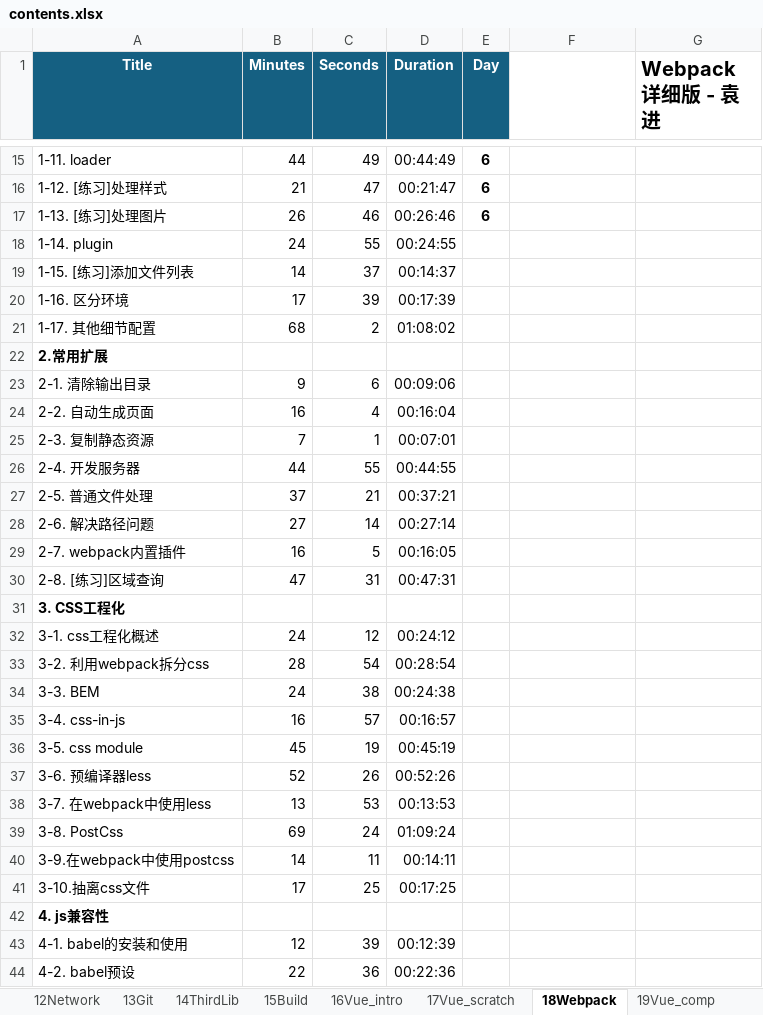
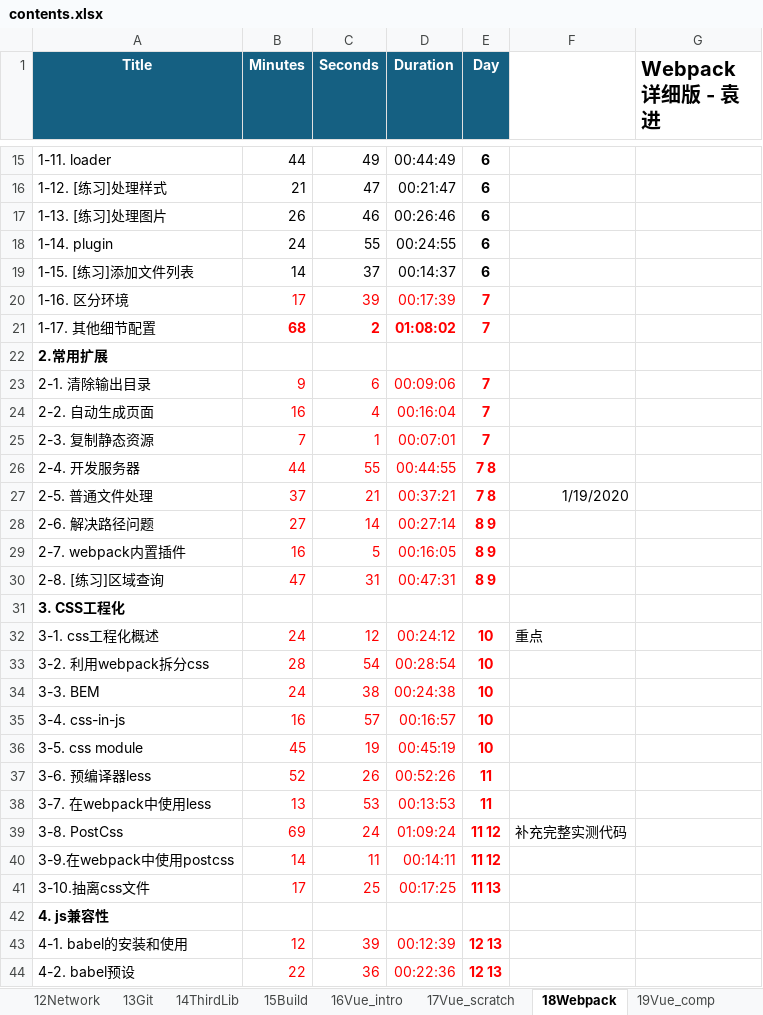
Before and after one commit to SafeWinter/duyi-fe, an Excel workbook: assets/contents.xlsx, sheet 18Webpack, drawn as a sheet; only a part is shown, gaps mark what is left out; values as stored, in another font and other column widths than the file's, no borders; conditional formats not drawn; the diff covers the shown part only; the diff names each change by its address in the sheet, - before the commit and + after, or states it on an @@ line.

Commit message:
updated progress for 17_Webpack: end for section IV: JS compatibilities

```diff
--- a/assets/contents.xlsx (sheet 18Webpack)
+++ b/assets/contents.xlsx (sheet 18Webpack)
-E18:E19 (Day): (empty)
+E18:E19 (Day): 6
-B20:D21 text colour: black
+B20:D21 text colour: #FF0000
-E20:E21 (Day): (empty)
+E20:E21 (Day): 7
-B21:D21 bold: off
+B21:D21 bold: on
-B23:D30 text colour: black
+B23:D30 text colour: #FF0000
-E23:E25 (Day): (empty)
+E23:E25 (Day): 7
-E26:E27 (Day): (empty)
+E26:E27 (Day): 7 8
-F27: (empty)
+F27: 1/19/2020
-E28:E30 (Day): (empty)
+E28:E30 (Day): 8 9
-B32:D41 text colour: black
+B32:D41 text colour: #FF0000
-E32:E36 (Day): (empty)
+E32:E36 (Day): 10
-F32: (empty)
+F32: 重点
-E37:E38 (Day): (empty)
+E37:E38 (Day): 11
-E39:E40 (Day): (empty)
+E39:E40 (Day): 11 12
-F39: (empty)
+F39: 补充完整实测代码
-E41 (Day): (empty)
+E41 (Day): 11 13
-B43:D44 text colour: black
+B43:D44 text colour: #FF0000
-E43:E44 (Day): (empty)
+E43:E44 (Day): 12 13
```
Also changed, not shown: 22 edited cells and cell formats elsewhere in this sheet, other sheet tabs, 1 other file.
